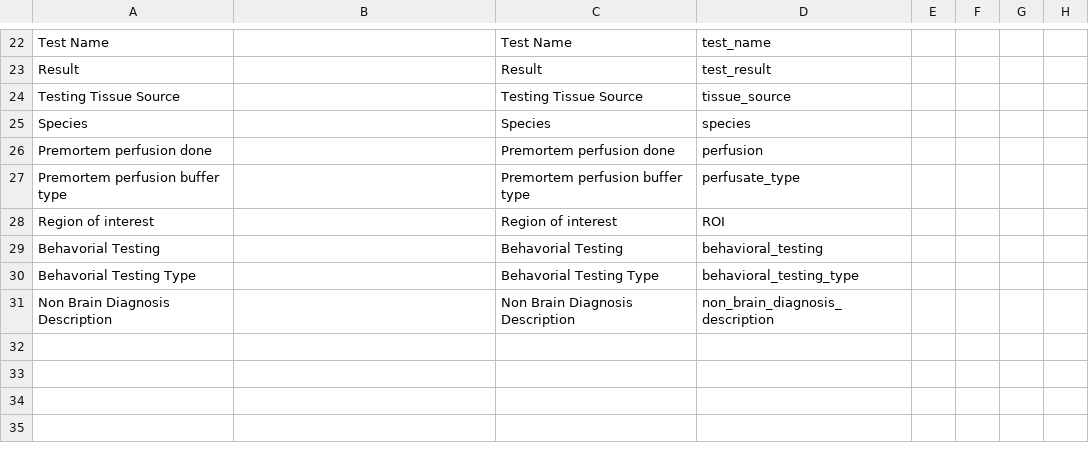
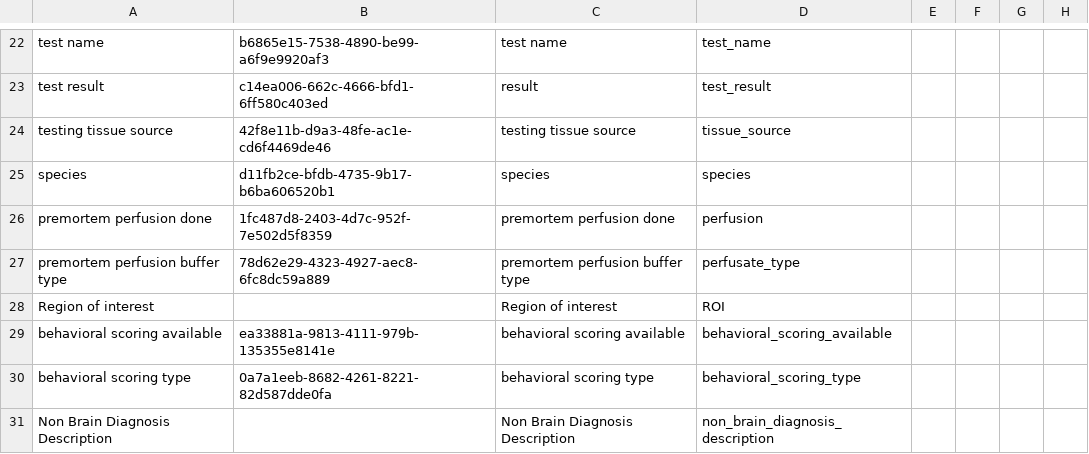
Before and after one commit to brain-bican/metadata-schemas, a CSV file: docs/schemas/Macaque-Donor-and-Tissue-Metadata/HMBA_Macaque_Patchseq.csv, drawn as a sheet; only a part is shown, gaps mark what is left out; the diff covers the shown part only; the diff names each change by its address in the sheet, - before the commit and + after, or states it on an @@ line.

```diff
--- a/docs/schemas/Macaque-Donor-and-Tissue-Metadata/HMBA_Macaque_Patchseq.csv
+++ b/docs/schemas/Macaque-Donor-and-Tissue-Metadata/HMBA_Macaque_Patchseq.csv
-A22: Test Name
+A22: test name
-B22: (empty)
+B22: b6865e15-7538-4890-be99-a6f9e9920af3
-C22: Test Name
+C22: test name
-A23: Result
+A23: test result
-B23: (empty)
+B23: c14ea006-662c-4666-bfd1-6ff580c403ed
-C23: Result
+C23: result
-A24: Testing Tissue Source
+A24: testing tissue source
-B24: (empty)
+B24: 42f8e11b-d9a3-48fe-ac1e-cd6f4469de46
-C24: Testing Tissue Source
+C24: testing tissue source
-A25: Species
+A25: species
-B25: (empty)
+B25: d11fb2ce-bfdb-4735-9b17-b6ba606520b1
-C25: Species
+C25: species
-A26: Premortem perfusion done
+A26: premortem perfusion done
-B26: (empty)
+B26: 1fc487d8-2403-4d7c-952f-7e502d5f8359
-C26: Premortem perfusion done
+C26: premortem perfusion done
-A27: Premortem perfusion buffer type
+A27: premortem perfusion buffer type
-B27: (empty)
+B27: 78d62e29-4323-4927-aec8-6fc8dc59a889
-C27: Premortem perfusion buffer type
+C27: premortem perfusion buffer type
-A29: Behavorial Testing
+A29: behavioral scoring available
-B29: (empty)
+B29: ea33881a-9813-4111-979b-135355e8141e
-C29: Behavorial Testing
+C29: behavioral scoring available
-D29: behavioral_testing
+D29: behavioral_scoring_available
-A30: Behavorial Testing Type
+A30: behavioral scoring type
-B30: (empty)
+B30: 0a7a1eeb-8682-4261-8221-82d587dde0fa
-C30: Behavorial Testing Type
+C30: behavioral scoring type
-D30: behavioral_testing_type
+D30: behavioral_scoring_type
```
Also changed, not shown: 60 edited cells elsewhere in this file.
